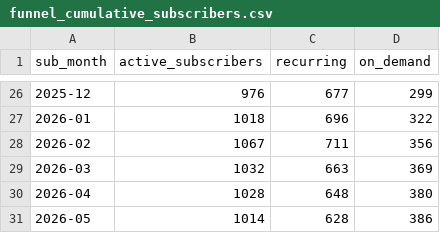
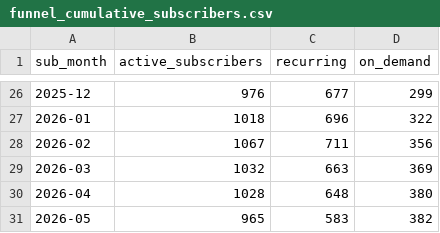
Before and after one commit to AryanGupta-Faireez/Good_Morning_Dashboard, a CSV file: static/data/funnel_cumulative_subscribers.csv, drawn as a sheet; only a part is shown, gaps mark what is left out.

```diff
--- a/static/data/funnel_cumulative_subscribers.csv
+++ b/static/data/funnel_cumulative_subscribers.csv
@@ -30,2 +30,2 @@ sub_month,active_subscribers,recurring,on_demand
 2026-04,1028,648,380
-2026-05,1014,628,386
+2026-05,965,583,382
```
Also changed, not shown: static/data/funnel_apts.csv, static/data/funnel_breakdown.csv, 34 other files.
